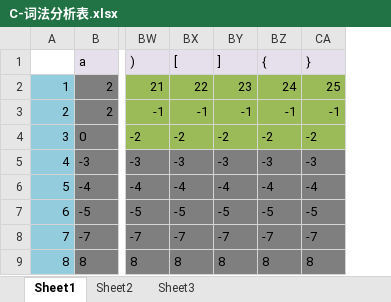
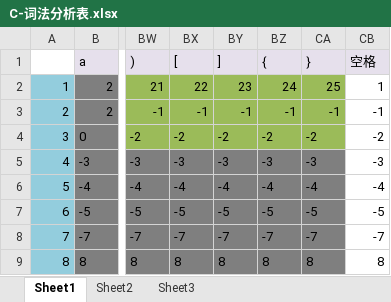
Before and after one commit to cntimothy/C_Compiler_4_MIPS, an Excel workbook: Docs/C-词法分析表.xlsx, sheet Sheet1, drawn as a sheet; only a part is shown, gaps mark what is left out; values as stored, in another font and other column widths than the file's, no borders; the diff names each change by its address in the sheet, - before the commit and + after, or states it on an @@ line.

```diff
--- a/Docs/C-词法分析表.xlsx (sheet Sheet1)
+++ b/Docs/C-词法分析表.xlsx (sheet Sheet1)
+column CB (空格), rows 2-9: 1 | -1 | -2 | -3 | -4 | -5 | -7 | 8
```
Also changed, not shown: 10 other files.
